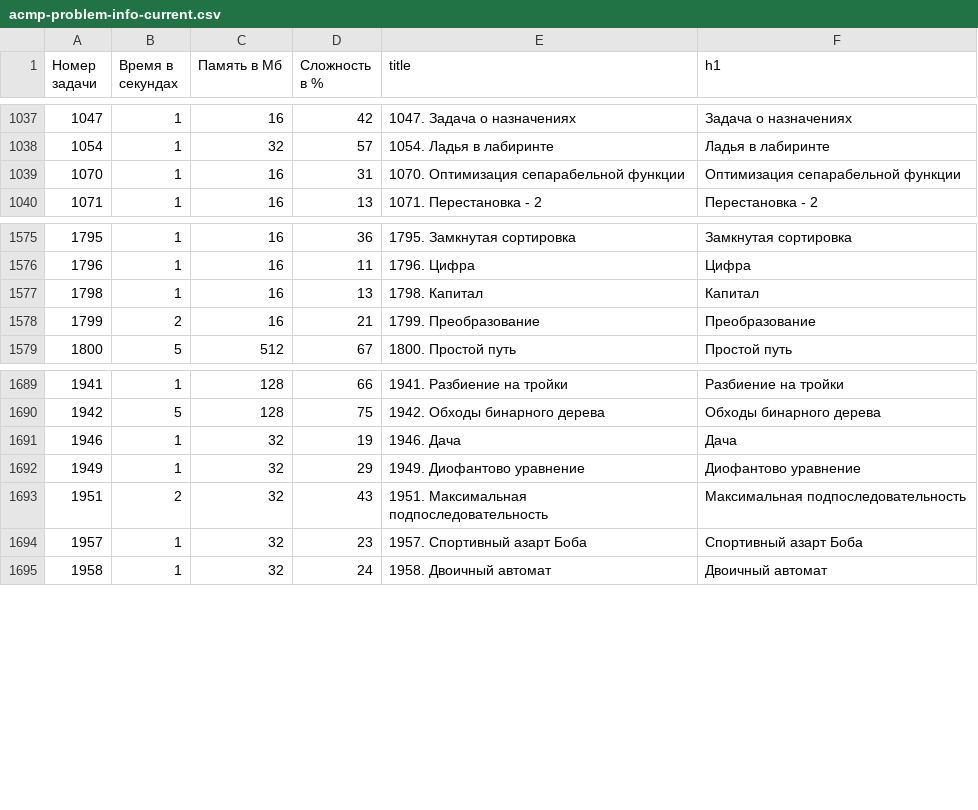
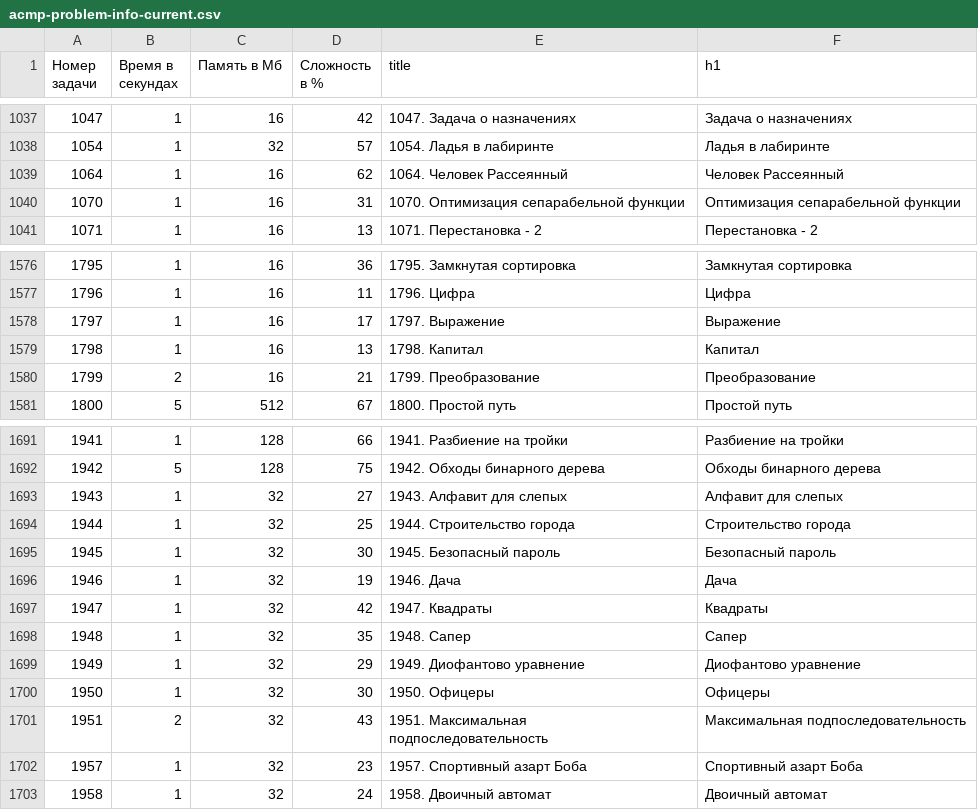
Before and after one commit to BorisMenshikov/acmp-problem-complexity-data, a CSV file: acmp-problem-info-current.csv, drawn as a sheet; only a part is shown, gaps mark what is left out.

```diff
--- a/acmp-problem-info-current.csv
+++ b/acmp-problem-info-current.csv
@@ -1038,2 +1038,3 @@
 1054,1,32,57,1054. Ладья в лабиринте,Ладья в лабиринте
+1064,1,16,62,1064. Человек Рассеянный,Человек Рассеянный
 1070,1,16,31,1070. Оптимизация сепарабельной функции,Оптимизация сепарабельной функции
@@ -1576,2 +1577,3 @@
 1796,1,16,11,1796. Цифра,Цифра
+1797,1,16,17,1797. Выражение,Выражение
 1798,1,16,13,1798. Капитал,Капитал
@@ -1690,4 +1692,10 @@
 1942,5,128,75,1942. Обходы бинарного дерева,Обходы бинарного дерева
+1943,1,32,27,1943. Алфавит для слепых,Алфавит для слепых
+1944,1,32,25,1944. Строительство города,Строительство города
+1945,1,32,30,1945. Безопасный пароль,Безопасный пароль
 1946,1,32,19,1946. Дача,Дача
+1947,1,32,42,1947. Квадраты,Квадраты
+1948,1,32,35,1948. Сапер,Сапер
 1949,1,32,29,1949. Диофантово уравнение,Диофантово уравнение
+1950,1,32,30,1950. Офицеры,Офицеры
 1951,2,32,43,1951. Максимальная подпоследовательность,Максимальная подпоследовательность
```
Also changed, not shown: acmp-problem-complexity-current.csv, 1 other file.
